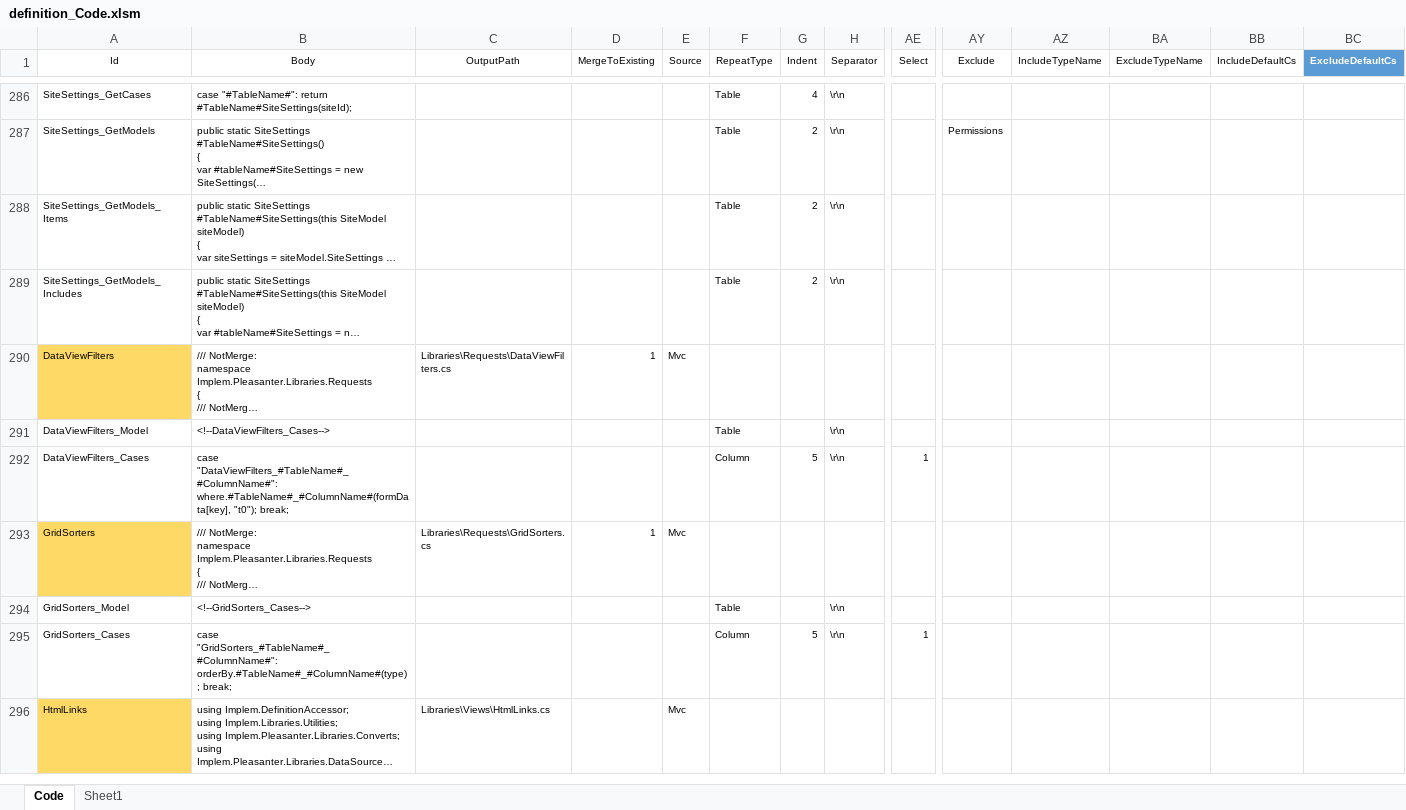
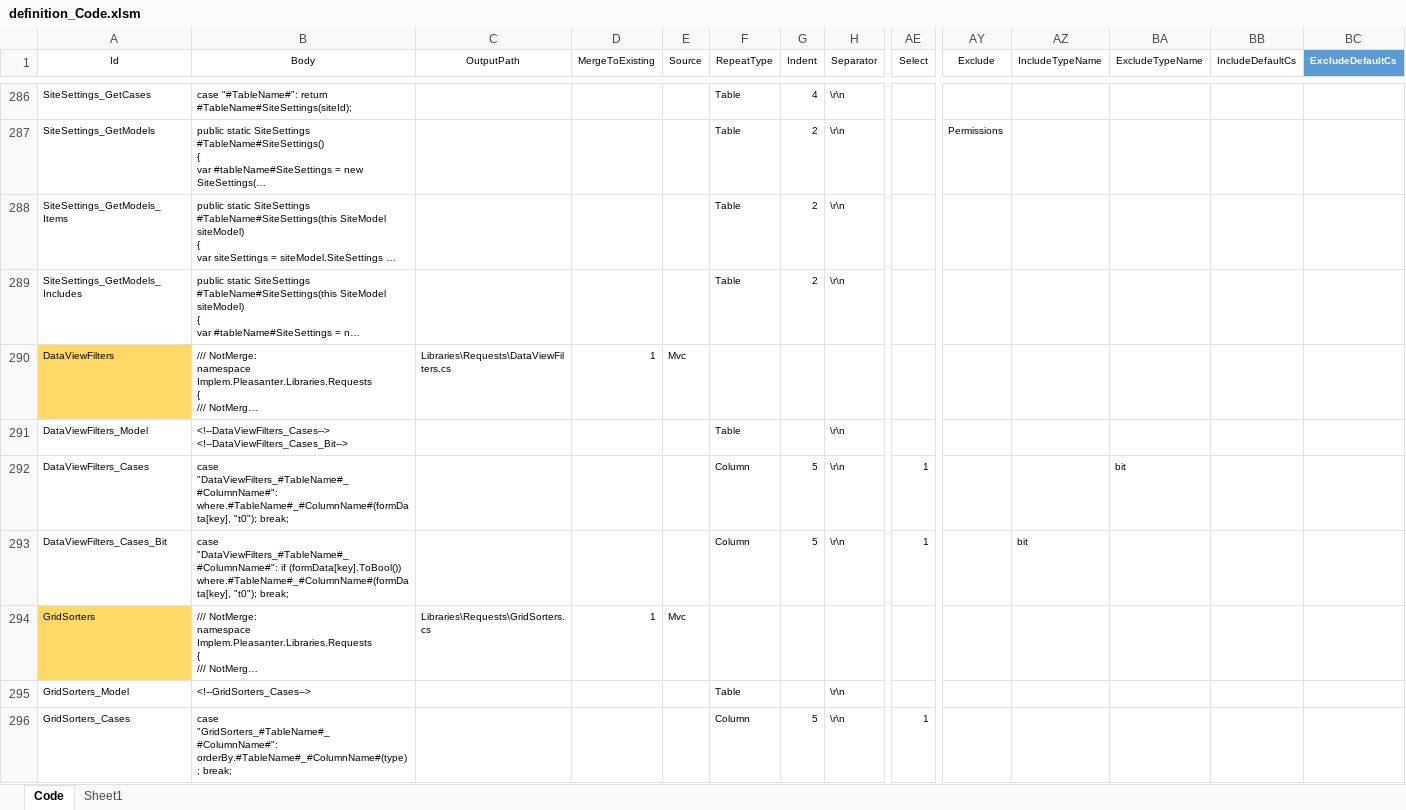
Before and after one commit to Implem/Implem.Pleasanter, an Excel workbook: Implem.Pleasanter/App_Data/Definitions/definition_Code.xlsm, sheet Code, drawn as a sheet; only a part is shown, gaps mark what is left out; the shorter side is filled out with more unchanged rows; long unchanged cells end in …; values as stored, in another font and other column widths than the file's, no borders; table styles not drawn; rows hold the shown columns only; ↵ is a line break in a cell; the diff names each change by its address in the sheet, - before the commit and + after, or states it on an @@ line.

```diff
--- a/Implem.Pleasanter/App_Data/Definitions/definition_Code.xlsm (sheet Code)
+++ b/Implem.Pleasanter/App_Data/Definitions/definition_Code.xlsm (sheet Code)
-B291 (Body): <!--DataViewFilters_Cases-->
+B291 (Body): <!--DataViewFilters_Cases--> ↵ <!--DataViewFilters_Cases_Bit-->
-BA292 (ExcludeTypeName): (empty)
+BA292 (ExcludeTypeName): bit
+row 293: DataViewFilters_Cases_Bit | case "DataViewFilters_#TableName#_#ColumnName#": if (formData[key].ToBool()) where.#TableName#_#ColumnName#(formData[key], "t0"); break; |  |  |  | Column | 5 | \r\n | 1 |  | bit
```
Also changed, not shown: 2 other files.
